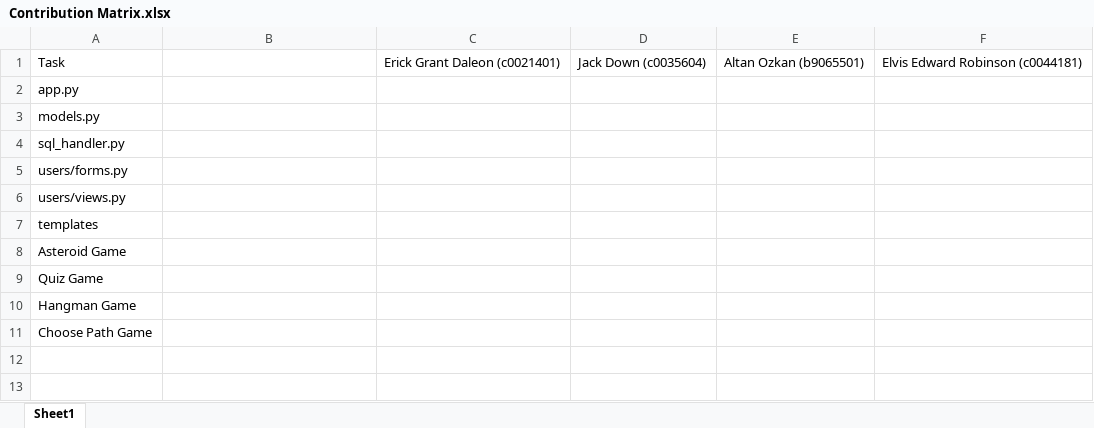
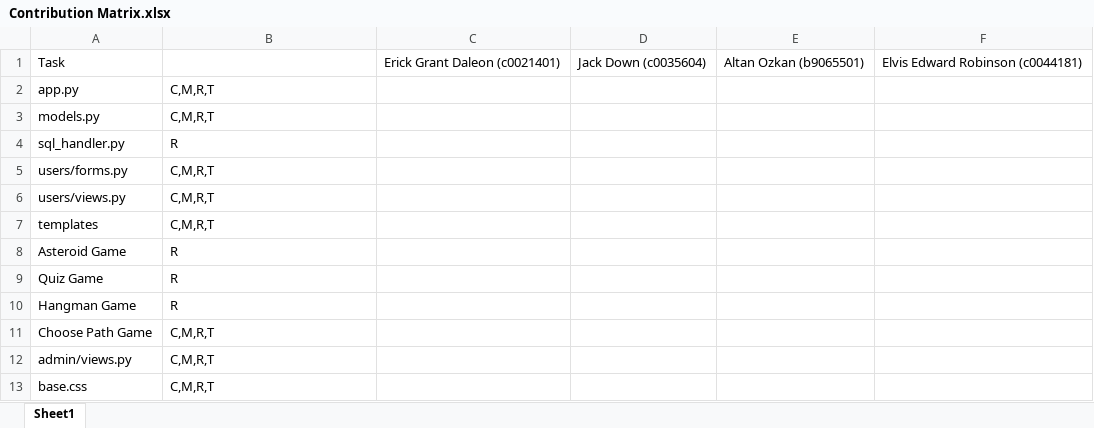
Before and after one commit to kyledarrenanderson/CSC2033Coursework, an Excel workbook: Contribution Matrix.xlsx, sheet Sheet1, drawn as a sheet; values as stored, in another font and other column widths than the file's, no borders; table styles not drawn; the diff names each change by its address in the sheet, - before the commit and + after, or states it on an @@ line.

Commit message:
updated Contribution Matrix.xlsx

```diff
--- a/Contribution Matrix.xlsx (sheet Sheet1)
+++ b/Contribution Matrix.xlsx (sheet Sheet1)
-B2:B3: (empty)
+B2:B3: C,M,R,T
-B4: (empty)
+B4: R
-B5:B7: (empty)
+B5:B7: C,M,R,T
-B8:B10: (empty)
+B8:B10: R
-B11: (empty)
+B11: C,M,R,T
+row 12: admin/views.py | C,M,R,T
+row 13: base.css | C,M,R,T
```
Also changed, not shown: 2 other files.
